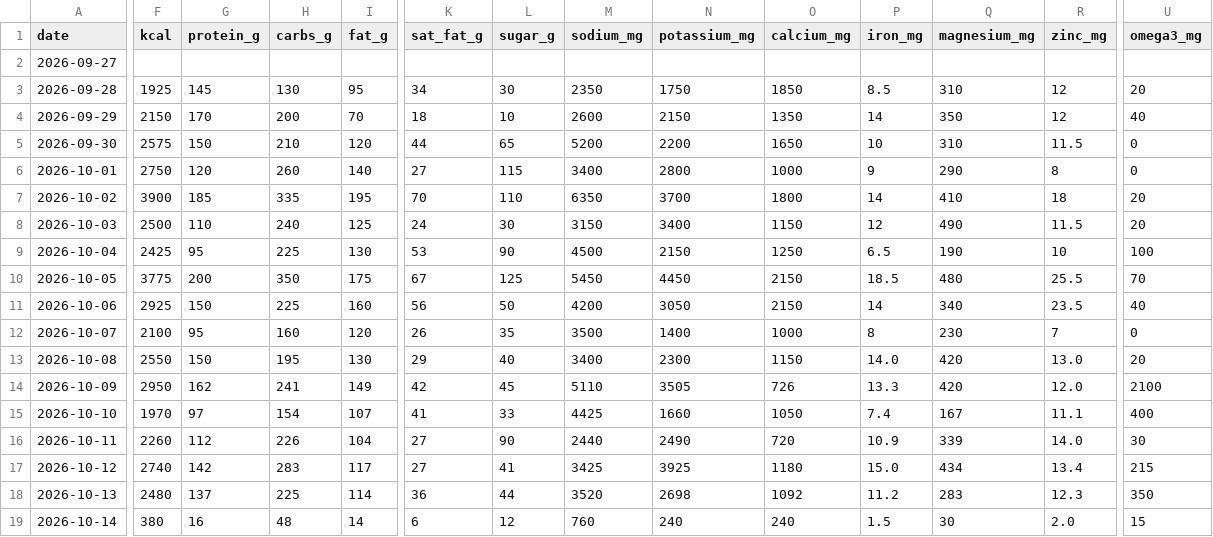
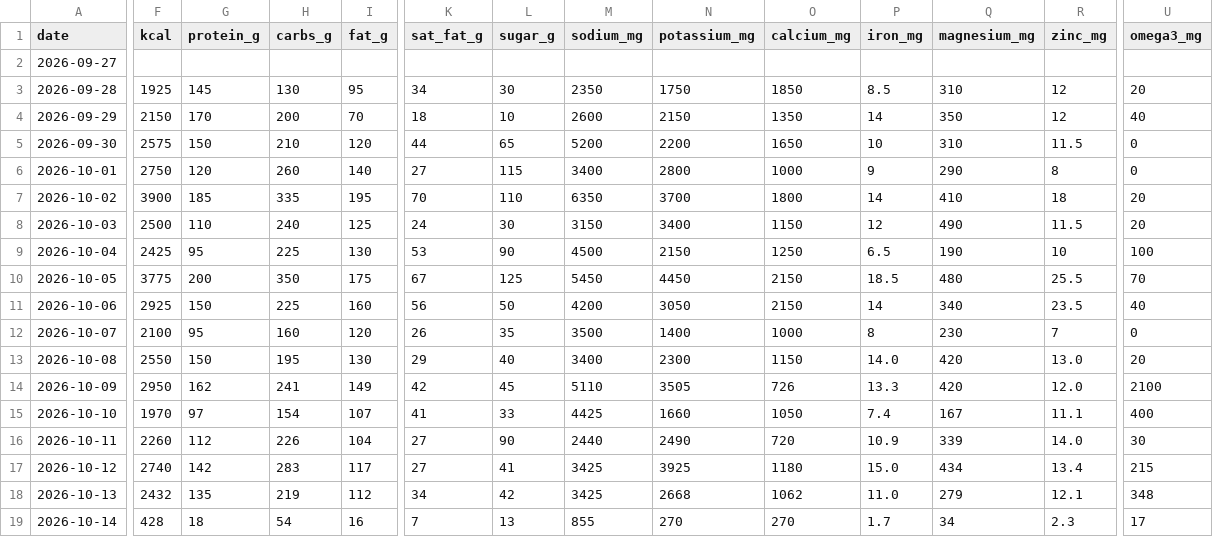
Before and after one commit to bro2jo/leyenda, a CSV file: real/logs/nutrition_log.csv, drawn as a sheet; only a part is shown, gaps mark what is left out; the diff covers the shown part only; the diff names each change by its address in the sheet, - before the commit and + after, or states it on an @@ line.

```diff
--- a/real/logs/nutrition_log.csv
+++ b/real/logs/nutrition_log.csv
-F18 (kcal): 2480
+F18 (kcal): 2432
-G18 (protein_g): 137
+G18 (protein_g): 135
-H18 (carbs_g): 225
+H18 (carbs_g): 219
-I18 (fat_g): 114
+I18 (fat_g): 112
-K18 (sat_fat_g): 36
+K18 (sat_fat_g): 34
-L18 (sugar_g): 44
+L18 (sugar_g): 42
-M18 (sodium_mg): 3520
+M18 (sodium_mg): 3425
-N18 (potassium_mg): 2698
+N18 (potassium_mg): 2668
-O18 (calcium_mg): 1092
+O18 (calcium_mg): 1062
-P18 (iron_mg): 11.2
+P18 (iron_mg): 11.0
-Q18 (magnesium_mg): 283
+Q18 (magnesium_mg): 279
-R18 (zinc_mg): 12.3
+R18 (zinc_mg): 12.1
-U18 (omega3_mg): 350
+U18 (omega3_mg): 348
-F19 (kcal): 380
+F19 (kcal): 428
-G19 (protein_g): 16
+G19 (protein_g): 18
-H19 (carbs_g): 48
+H19 (carbs_g): 54
-I19 (fat_g): 14
+I19 (fat_g): 16
-K19 (sat_fat_g): 6
+K19 (sat_fat_g): 7
-L19 (sugar_g): 12
+L19 (sugar_g): 13
-M19 (sodium_mg): 760
+M19 (sodium_mg): 855
-N19 (potassium_mg): 240
+N19 (potassium_mg): 270
-O19 (calcium_mg): 240
+O19 (calcium_mg): 270
-P19 (iron_mg): 1.5
+P19 (iron_mg): 1.7
-Q19 (magnesium_mg): 30
+Q19 (magnesium_mg): 34
-R19 (zinc_mg): 2.0
+R19 (zinc_mg): 2.3
-U19 (omega3_mg): 15
+U19 (omega3_mg): 17
```
Also changed, not shown: 1 edited cell elsewhere in this file, real/logs/food_entries.csv, 5 other files.
